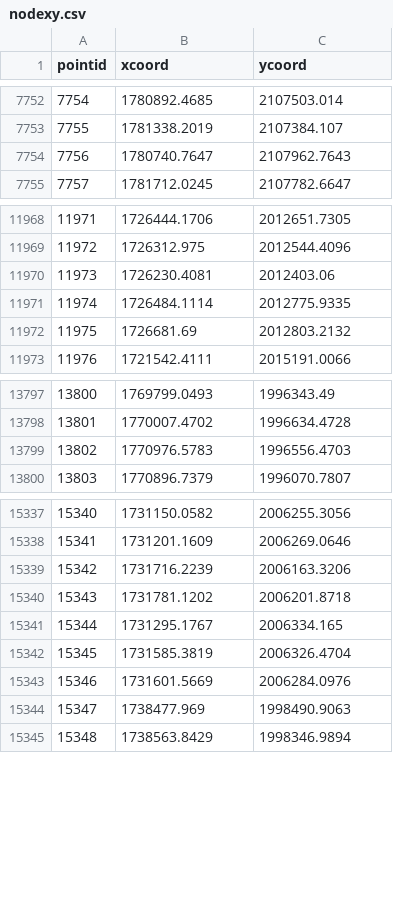
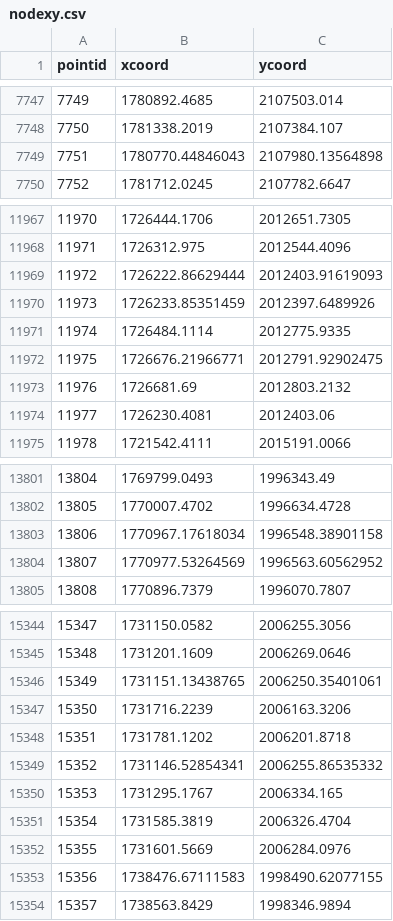
Before and after one commit to Klement123/Deleware, a CSV file: LSN_Delaware/nodexy.csv, drawn as a sheet; only a part is shown, gaps mark what is left out; removed rows and columns are numbered as before the commit, all else as after; the diff covers the shown part only; the diff names each change by its address in the sheet, - before the commit and + after, or states it on an @@ line.

```diff
--- a/LSN_Delaware/nodexy.csv
+++ b/LSN_Delaware/nodexy.csv
@@ column A (pointid) renumbered between rows 2 and 15509 @@
-row 7754: 7756 | 1780740.7647 | 2107962.7643
+row 7749: 7751 | 1780770.44846043 | 2107980.13564898
+row 11969: 11972 | 1726222.86629444 | 2012403.91619093
+row 11970: 11973 | 1726233.85351459 | 2012397.6489926
+row 11972: 11975 | 1726676.21966771 | 2012791.92902475
@@ row 11970 moved to row 11974: 11977 @@
@@ row 13799 moved to row 14235: 14238 @@
+row 13803: 13806 | 1770967.17618034 | 1996548.38901158
+row 13804: 13807 | 1770977.53264569 | 1996563.60562952
+row 15346: 15349 | 1731151.13438765 | 2006250.35401061
+row 15349: 15352 | 1731146.52854341 | 2006255.86535332
@@ row 15344 moved to row 15363: 15366 @@
+row 15353: 15356 | 1738476.67111583 | 1998490.62077155
```
Also changed, not shown: 19 added rows, 18 removed rows and 7 moved rows elsewhere in this file, LSN_Delaware/noderelationships.csv, LSN_Delaware/relationships.csv, 6 other files.
